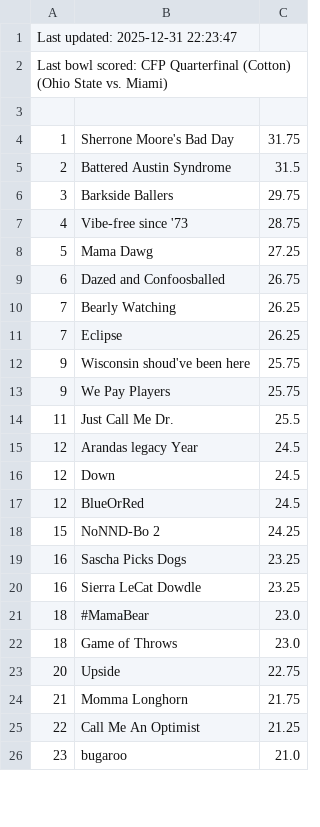
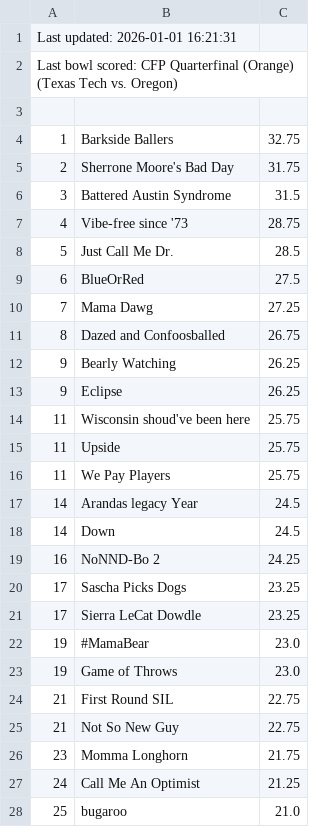
Before and after one commit to jorodo/jorodo.github.io, a CSV file: bowl_pool/2025-2026/rankings.csv, drawn as a sheet; only a part is shown; the diff covers the shown part only.

```diff
--- a/bowl_pool/2025-2026/rankings.csv
+++ b/bowl_pool/2025-2026/rankings.csv
@@ -1,26 +1,28 @@
-Last updated:  2025-12-31 22:23:47
-Last bowl scored:  CFP Quarterfinal (Cotton) (Ohio State vs. Miami)
+Last updated:  2026-01-01 16:21:31
+Last bowl scored:  CFP Quarterfinal (Orange) (Texas Tech vs. Oregon)
 
-1,Sherrone Moore's Bad Day,31.75
-2,Battered Austin Syndrome,31.5
-3,Barkside Ballers,29.75
+1,Barkside Ballers,32.75
+2,Sherrone Moore's Bad Day,31.75
+3,Battered Austin Syndrome,31.5
 4,Vibe-free since '73,28.75
-5,Mama Dawg,27.25
-6,Dazed and Confoosballed,26.75
-7,Bearly Watching,26.25
-7,Eclipse,26.25
-9,Wisconsin shoud've been here,25.75
-9,We Pay Players,25.75
-11,Just Call Me Dr.,25.5
-12,Arandas legacy Year,24.5
-12,Down,24.5
-12,BlueOrRed,24.5
-15,NoNND-Bo 2,24.25
-16,Sascha Picks Dogs,23.25
-16,Sierra LeCat Dowdle,23.25
-18,#MamaBear,23.0
-18,Game of Throws,23.0
-20,Upside,22.75
-21,Momma Longhorn,21.75
-22,Call Me An Optimist,21.25
-23,bugaroo,21.0
+5,Just Call Me Dr.,28.5
+6,BlueOrRed,27.5
+7,Mama Dawg,27.25
+8,Dazed and Confoosballed,26.75
+9,Bearly Watching,26.25
+9,Eclipse,26.25
+11,Wisconsin shoud've been here,25.75
+11,Upside,25.75
+11,We Pay Players,25.75
+14,Arandas legacy Year,24.5
+14,Down,24.5
+16,NoNND-Bo 2,24.25
+17,Sascha Picks Dogs,23.25
+17,Sierra LeCat Dowdle,23.25
+19,#MamaBear,23.0
+19,Game of Throws,23.0
+21,First Round SIL,22.75
+21,Not So New Guy,22.75
+23,Momma Longhorn,21.75
+24,Call Me An Optimist,21.25
+25,bugaroo,21.0
```
Also changed, not shown: 2 removed rows and 1 edited cell elsewhere in this file, bowl_pool/2025-2026/results.csv, bowl_pool/2025-2026_CFP/rankings.csv, 24 other files.
